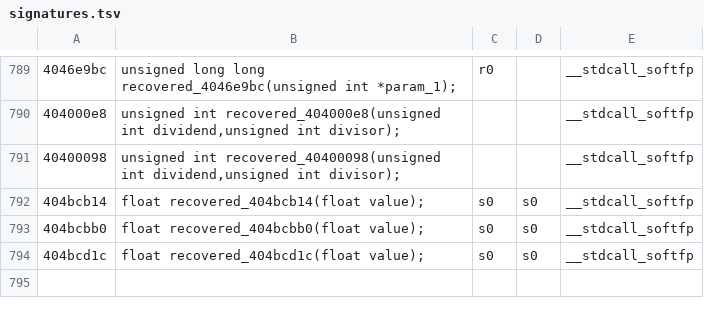
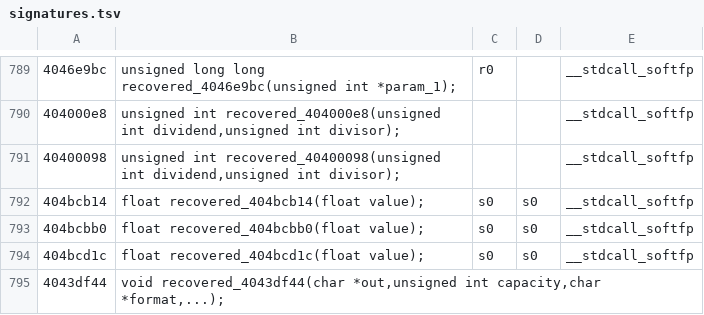
Before and after one commit to PhantomNiko/Permafrost, a TSV file: recovery/in-progress/kernel/armv7/signatures.tsv, drawn as a sheet; only a part is shown, gaps mark what is left out.

```diff
--- a/recovery/in-progress/kernel/armv7/signatures.tsv
+++ b/recovery/in-progress/kernel/armv7/signatures.tsv
@@ -794 +794,2 @@
 404bcd1c	float recovered_404bcd1c(float value);	s0	s0	__stdcall_softfp
+4043df44	void recovered_4043df44(char *out,unsigned int capacity,char *format,...);
```
Also changed, not shown: recovery/in-progress/kernel/arm64/signatures.tsv, 10 other files.
